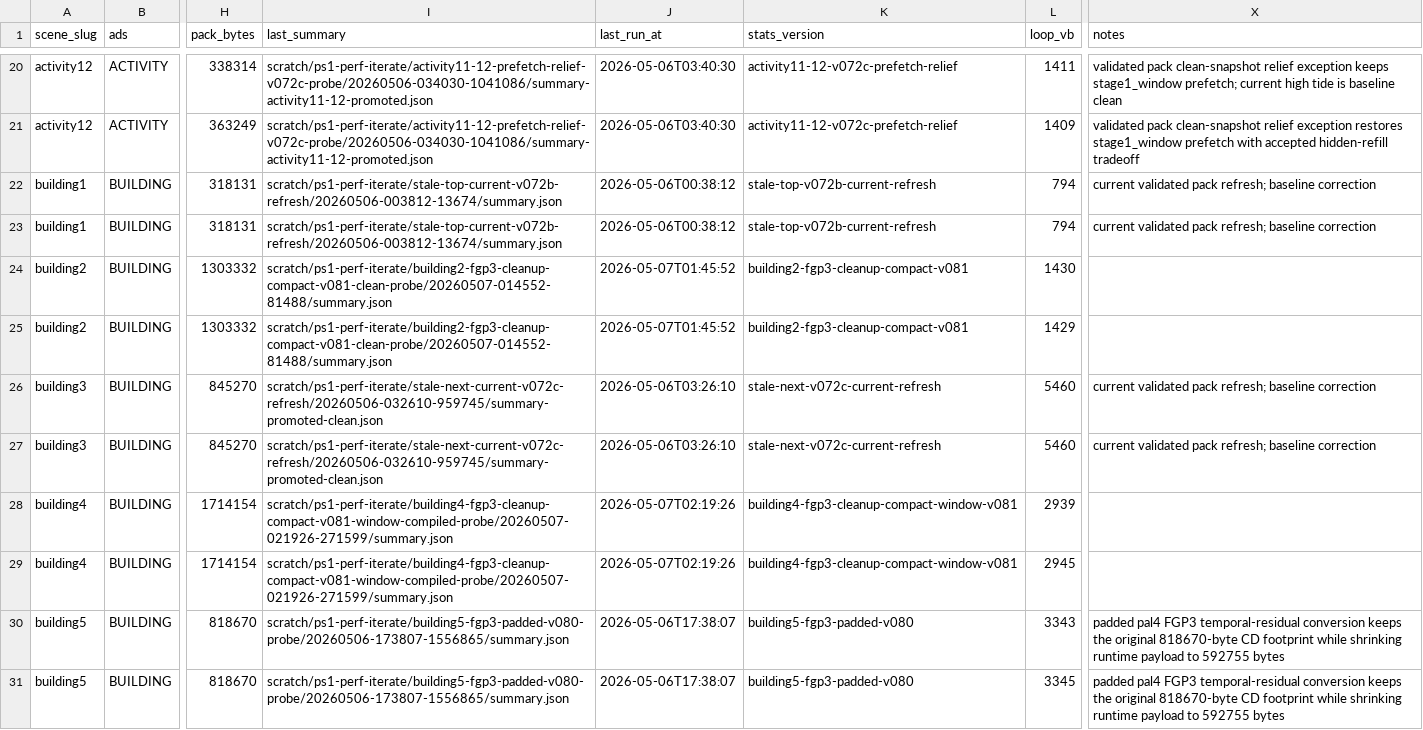
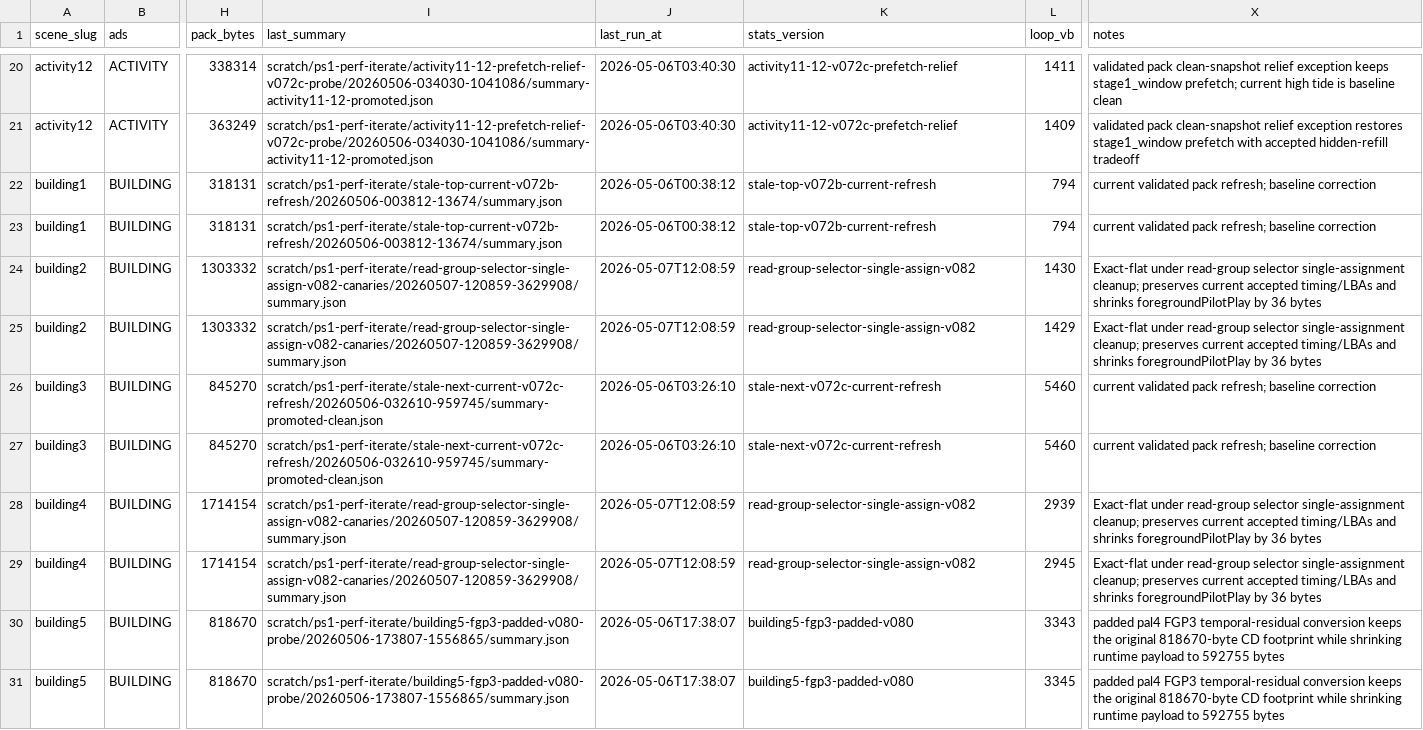
Before and after one commit to huntergdavis/johnny-castaway-ps1, a CSV file: docs/ps1/performance-scene-matrix.csv, drawn as a sheet; only a part is shown, gaps mark what is left out; the diff covers the shown part only; the diff names each change by its address in the sheet, - before the commit and + after, or states it on an @@ line.

Commit message:
ps1: shrink foreground read group selector

```diff
--- a/docs/ps1/performance-scene-matrix.csv
+++ b/docs/ps1/performance-scene-matrix.csv
-I24:I25 (last_summary): scratch/ps1-perf-iterate/building2-fgp3-cleanup-compact-v081-clean-probe/20260507-014552-81488/summary.json
+I24:I25 (last_summary): scratch/ps1-perf-iterate/read-group-selector-single-assign-v082-canaries/20260507-120859-3629908/summary.json
-J24:J25 (last_run_at): 2026-05-07T01:45:52
+J24:J25 (last_run_at): 2026-05-07T12:08:59
-K24:K25 (stats_version): building2-fgp3-cleanup-compact-v081
+K24:K25 (stats_version): read-group-selector-single-assign-v082
-X24:X25 (notes): (empty)
+X24:X25 (notes): Exact-flat under read-group selector single-assignment cleanup; preserves current accepted timing/LBAs and shrinks foregroundPilotPlay by 36 bytes
-I28:I29 (last_summary): scratch/ps1-perf-iterate/building4-fgp3-cleanup-compact-v081-window-compiled-probe/20260507-021926-271599/summary.json
+I28:I29 (last_summary): scratch/ps1-perf-iterate/read-group-selector-single-assign-v082-canaries/20260507-120859-3629908/summary.json
-J28:J29 (last_run_at): 2026-05-07T02:19:26
+J28:J29 (last_run_at): 2026-05-07T12:08:59
-K28:K29 (stats_version): building4-fgp3-cleanup-compact-window-v081
+K28:K29 (stats_version): read-group-selector-single-assign-v082
-X28:X29 (notes): (empty)
+X28:X29 (notes): Exact-flat under read-group selector single-assignment cleanup; preserves current accepted timing/LBAs and shrinks foregroundPilotPlay by 36 bytes
```
Also changed, not shown: 58 edited cells elsewhere in this file, docs/ps1/performance-preprocess-opportunities.csv, docs/ps1/performance-read-candidate-matrix.csv, 30 other files.
